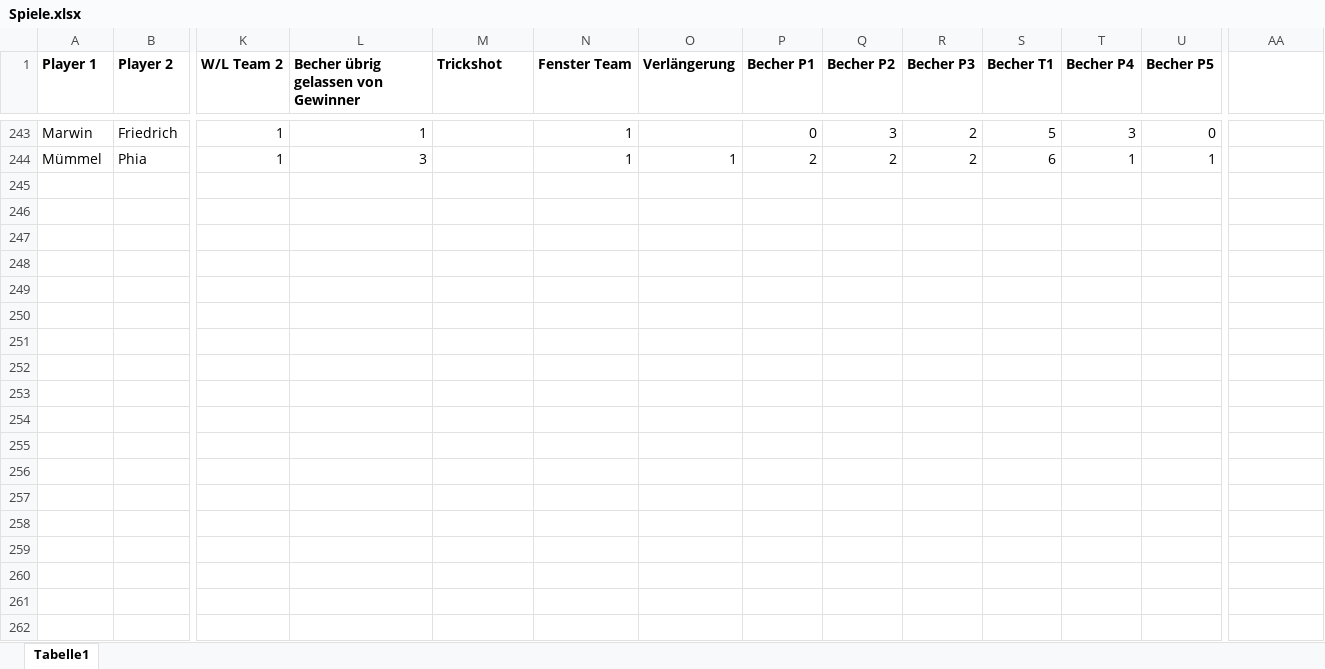
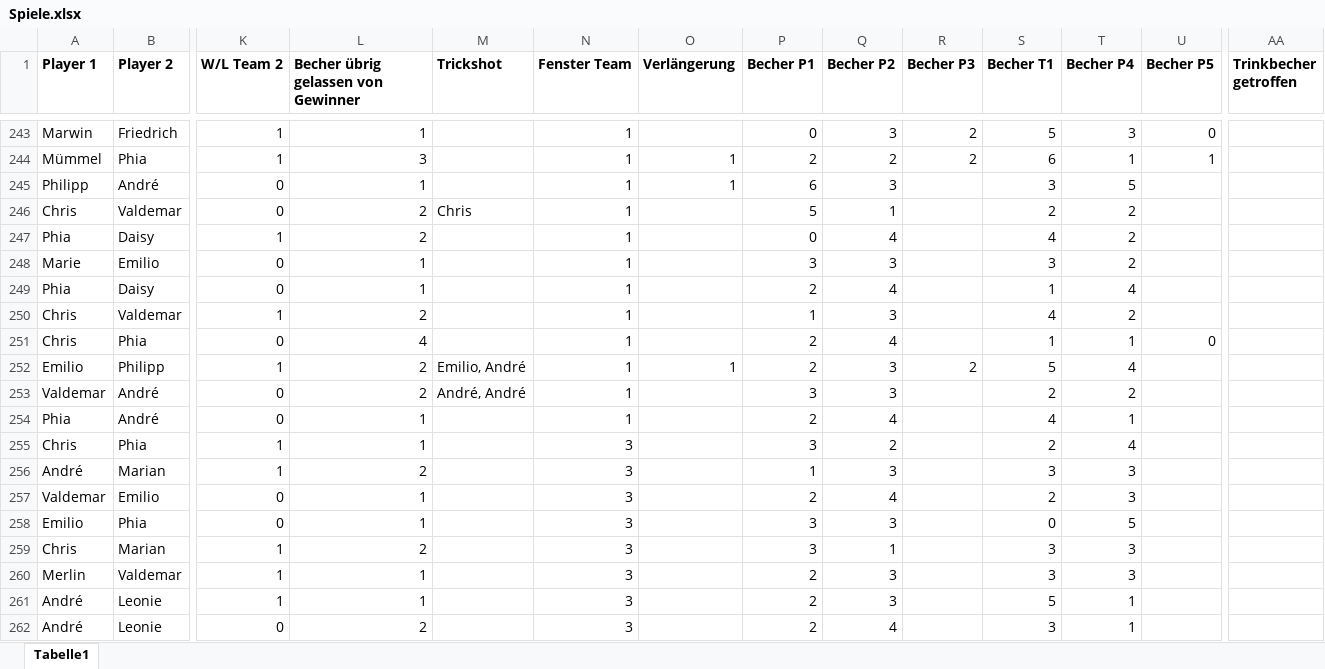
Before and after one commit to njctn/werfen, an Excel workbook: Spiele.xlsx, sheet Tabelle1, drawn as a sheet; only a part is shown, gaps mark what is left out; values as stored, in another font and other column widths than the file's, no borders; rows hold the shown columns only; the diff covers the shown part only; the diff names each change by its address in the sheet, - before the commit and + after, or states it on an @@ line.

Commit message:
inserted new data, updated todos

```diff
--- a/Spiele.xlsx (sheet Tabelle1)
+++ b/Spiele.xlsx (sheet Tabelle1)
-AA1: (empty)
+AA1: Trinkbecher getroffen
+row 245: Philipp | André | 0 | 1 |  | 1 | 1 | 6 | 3 |  | 3 | 5
+row 246: Chris | Valdemar | 0 | 2 | Chris | 1 |  | 5 | 1 |  | 2 | 2
+row 247: Phia | Daisy | 1 | 2 |  | 1 |  | 0 | 4 |  | 4 | 2
+row 248: Marie | Emilio | 0 | 1 |  | 1 |  | 3 | 3 |  | 3 | 2
+row 249: Phia | Daisy | 0 | 1 |  | 1 |  | 2 | 4 |  | 1 | 4
+row 250: Chris | Valdemar | 1 | 2 |  | 1 |  | 1 | 3 |  | 4 | 2
+row 251: Chris | Phia | 0 | 4 |  | 1 |  | 2 | 4 |  | 1 | 1 | 0
+row 252: Emilio | Philipp | 1 | 2 | Emilio, André | 1 | 1 | 2 | 3 | 2 | 5 | 4
+row 253: Valdemar | André | 0 | 2 | André, André | 1 |  | 3 | 3 |  | 2 | 2
+row 254: Phia | André | 0 | 1 |  | 1 |  | 2 | 4 |  | 4 | 1
+row 255: Chris | Phia | 1 | 1 |  | 3 |  | 3 | 2 |  | 2 | 4
+row 256: André | Marian | 1 | 2 |  | 3 |  | 1 | 3 |  | 3 | 3
+row 257: Valdemar | Emilio | 0 | 1 |  | 3 |  | 2 | 4 |  | 2 | 3
+row 258: Emilio | Phia | 0 | 1 |  | 3 |  | 3 | 3 |  | 0 | 5
+row 259: Chris | Marian | 1 | 2 |  | 3 |  | 3 | 1 |  | 3 | 3
+row 260: Merlin | Valdemar | 1 | 1 |  | 3 |  | 2 | 3 |  | 3 | 3
+row 261: André | Leonie | 1 | 1 |  | 3 |  | 2 | 3 |  | 5 | 1
+row 262: André | Leonie | 0 | 2 |  | 3 |  | 2 | 4 |  | 3 | 1
```
Also changed, not shown: 7 added rows elsewhere in this sheet, Platzierungen.xlsx, 1 other file.
